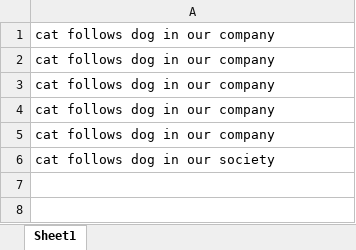
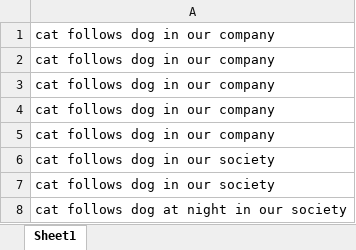
Before and after one commit to ajaykuma/GenAI_DataBricks_GoogleCloud, an Excel workbook: datasets/scenario.xlsx, sheet Sheet1, drawn as a sheet; values as stored, in another font and other column widths than the file's, no borders; the diff names each change by its address in the sheet, - before the commit and + after, or states it on an @@ line.

```diff
--- a/datasets/scenario.xlsx (sheet Sheet1)
+++ b/datasets/scenario.xlsx (sheet Sheet1)
+row 7: cat follows dog in our society
+row 8: cat follows dog at night in our society
```
Also changed, not shown: 8 other files.
